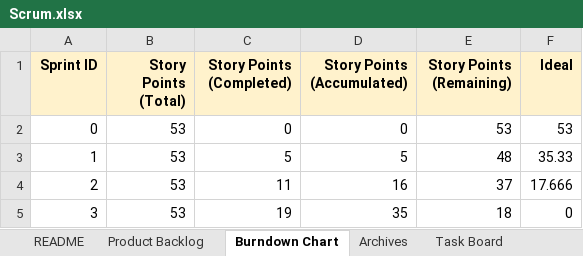
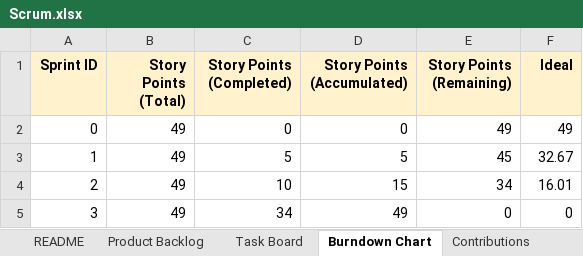
Before and after one commit to chrisyees/SimpleNote, an Excel workbook: doc/Scrum.xlsx, sheet Burndown Chart, drawn as a sheet; values as stored, in another font and other column widths than the file's, no borders; charts and pictures not drawn; the diff names each change by its address in the sheet, - before the commit and + after, or states it on an @@ line.

```diff
--- a/doc/Scrum.xlsx (sheet Burndown Chart)
+++ b/doc/Scrum.xlsx (sheet Burndown Chart)
+sheet tab: Contributions
@@ sheet tab order changed: README | Product Backlog | Task Board | Burndown Chart | Contributions @@
-B2:B5 (Story Points (Total)): 53
+B2:B5 (Story Points (Total)): 49
-E2 (Story Points (Remaining)): 53
+E2 (Story Points (Remaining)): 49
-F2 (Ideal): 53
+F2 (Ideal): 49
-E3 (Story Points (Remaining)): 48
+E3 (Story Points (Remaining)): 45
-F3 (Ideal): 35.33
+F3 (Ideal): 32.67
-C4 (Story Points (Completed)): 11
+C4 (Story Points (Completed)): 10
-D4 (Story Points (Accumulated)): 16
+D4 (Story Points (Accumulated)): 15
-E4 (Story Points (Remaining)): 37
+E4 (Story Points (Remaining)): 34
-F4 (Ideal): 17.666
+F4 (Ideal): 16.01
-C5 (Story Points (Completed)): 19
+C5 (Story Points (Completed)): 34
-D5 (Story Points (Accumulated)): 35
+D5 (Story Points (Accumulated)): 49
-E5 (Story Points (Remaining)): 18
+E5 (Story Points (Remaining)): 0
```
Also changed, not shown: sheet Product Backlog, sheet Task Board, sheet Archives, sheet README, charts or pictures.
